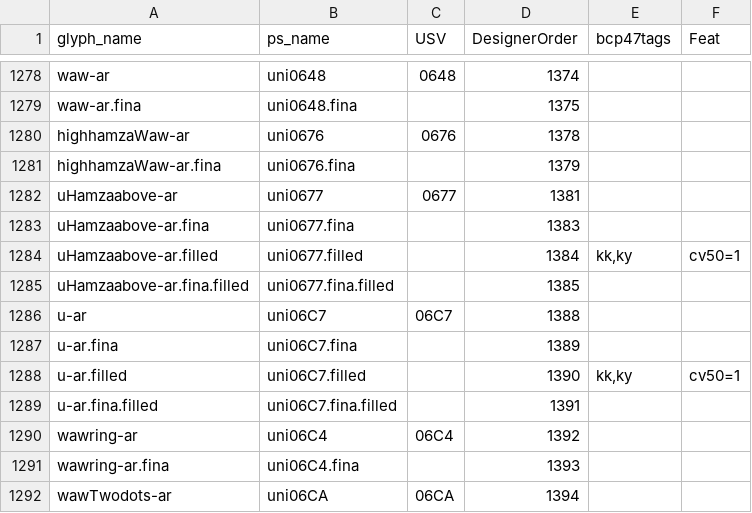
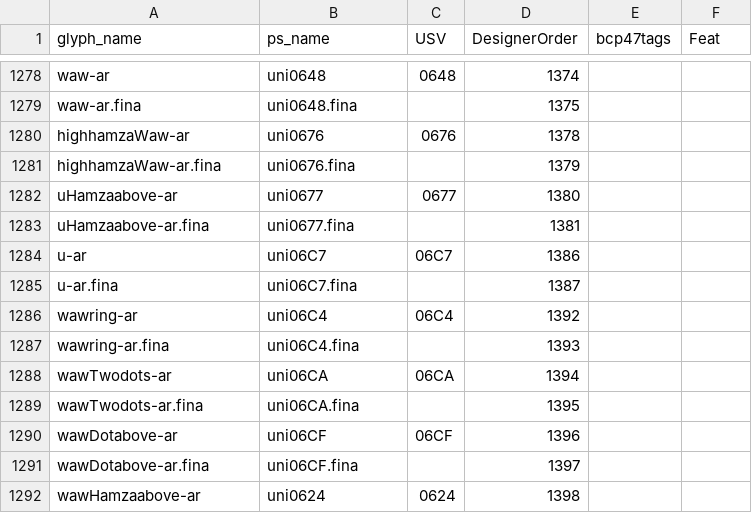
Before and after one commit to silnrsi/font-harmattan, a CSV file: source/glyph_data.csv, drawn as a sheet; only a part is shown, gaps mark what is left out; the shorter side is filled out with more unchanged rows.

Commit message:
[ABS-2904] Remove cv50 variants from glyph_data and code from graphite.

```diff
--- a/source/glyph_data.csv
+++ b/source/glyph_data.csv
@@ -1281,10 +1281,6 @@ highhamzaWaw-ar,uni0676,0676,1378,,
 highhamzaWaw-ar.fina,uni0676.fina,,1379,,
-uHamzaabove-ar,uni0677,0677,1381,,
-uHamzaabove-ar.fina,uni0677.fina,,1383,,
-uHamzaabove-ar.filled,uni0677.filled,,1384,"kk,ky",cv50=1
-uHamzaabove-ar.fina.filled,uni0677.fina.filled,,1385,,
-u-ar,uni06C7,06C7,1388,,
-u-ar.fina,uni06C7.fina,,1389,,
-u-ar.filled,uni06C7.filled,,1390,"kk,ky",cv50=1
-u-ar.fina.filled,uni06C7.fina.filled,,1391,,
+uHamzaabove-ar,uni0677,0677,1380,,
+uHamzaabove-ar.fina,uni0677.fina,,1381,,
+u-ar,uni06C7,06C7,1386,,
+u-ar.fina,uni06C7.fina,,1387,,
 wawring-ar,uni06C4,06C4,1392,,
```
Also changed, not shown: 2 other files.
